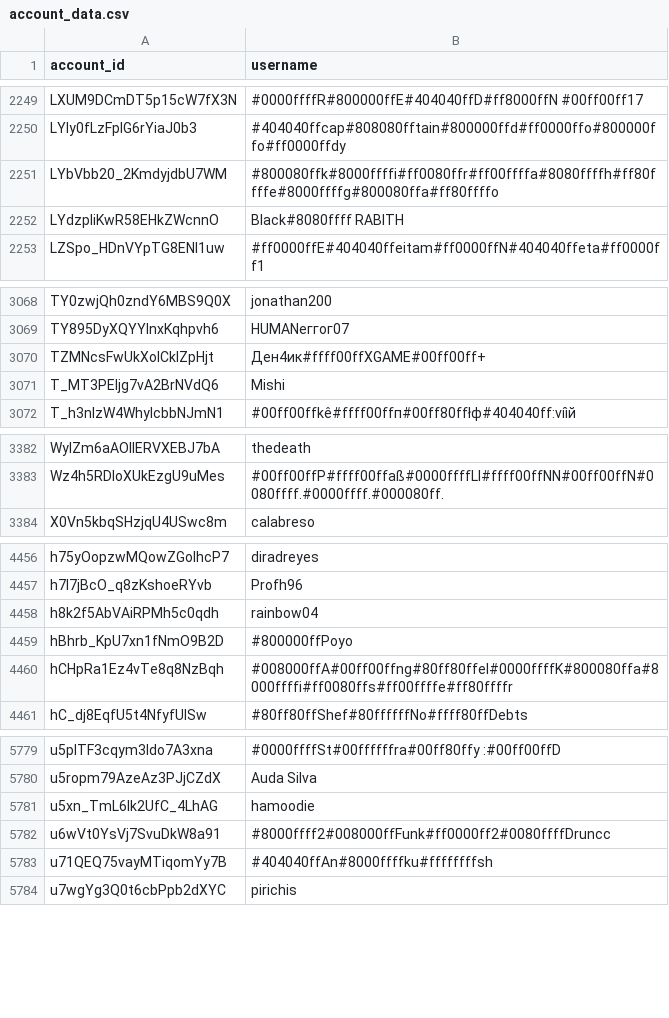
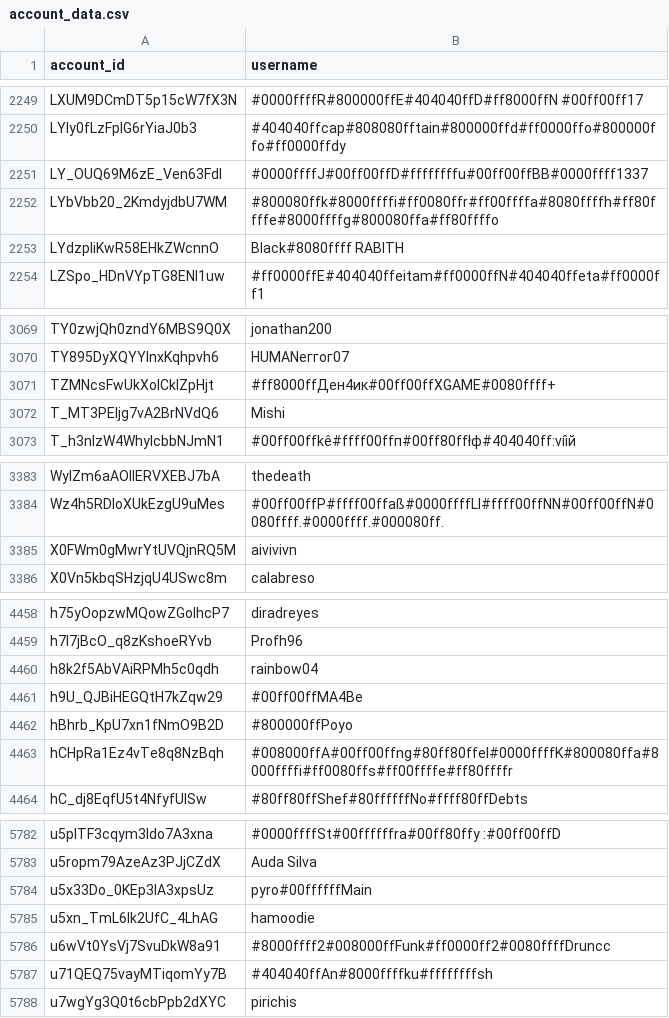
Before and after one commit to pewpewlive/ppl-data, a CSV file: account_data.csv, drawn as a sheet; only a part is shown, gaps mark what is left out; the diff covers the shown part only.

Commit message:
Roll new data computed at Fri, 22 May 2026 00:01:36 UTC

```diff
--- a/account_data.csv
+++ b/account_data.csv
@@ -2250,2 +2250,3 @@ LXUM9DCmDT5p15cW7fX3N,#0000ffffR#800000ffE#404040ffD#ff8000ffN #00ff00ff17
 LYIy0fLzFpIG6rYiaJ0b3,#404040ffcap#808080fftain#800000ffd#ff0000ffo#800000ffo#ff0000ffdy
+LY_OUQ69M6zE_Ven63FdI,#0000ffffJ#00ff00ffD#ffffffffu#00ff00ffBB#0000ffff1337
 LYbVbb20_2KmdyjdbU7WM,#800080ffk#8000ffffi#ff0080ffr#ff00ffffa#8080ffffh#ff80ffffe#8000ffffg#800080ffa#ff80ffffo
@@ -3069,3 +3070,3 @@ TY0zwjQh0zndY6MBS9Q0X,jonathan200
 TY895DyXQYYlnxKqhpvh6,HUMANеггог07
-TZMNcsFwUkXolCkIZpHjt,Ден4ик#ffff00ffXGAME#00ff00ff+
+TZMNcsFwUkXolCkIZpHjt,#ff8000ffДен4ик#00ff00ffXGAME#0080ffff+
 T_MT3PEljg7vA2BrNVdQ6,Mishi
@@ -3383,2 +3384,3 @@ WylZm6aAOllERVXEBJ7bA,thedeath
 Wz4h5RDIoXUkEzgU9uMes,#00ff00ffP#ffff00ffaß#0000ffffLI#ffff00ffNN#00ff00ffN#0080ffff.#0000ffff.#000080ff.
+X0FWm0gMwrYtUVQjnRQ5M,aivivivn
 X0Vn5kbqSHzjqU4USwc8m,calabreso
@@ -4458,2 +4460,3 @@ h7l7jBcO_q8zKshoeRYvb,Profh96
 h8k2f5AbVAiRPMh5c0qdh,rainbow04
+h9U_QJBiHEGQtH7kZqw29,#00ff00ffMA4Be
 hBhrb_KpU7xn1fNmO9B2D,#800000ffPoyo
@@ -5780,2 +5783,3 @@ u5pITF3cqym3Ido7A3xna,#0000ffffSt#00ffffffra#00ff80ffy :#00ff00ffD
 u5ropm79AzeAz3PJjCZdX,Auda Silva
+u5x33Do_0KEp3IA3xpsUz,pyro#00ffffffMain
 u5xn_TmL6lk2UfC_4LhAG,hamoodie
```
Also changed, not shown: 1 edited cell elsewhere in this file, 1 other file.
